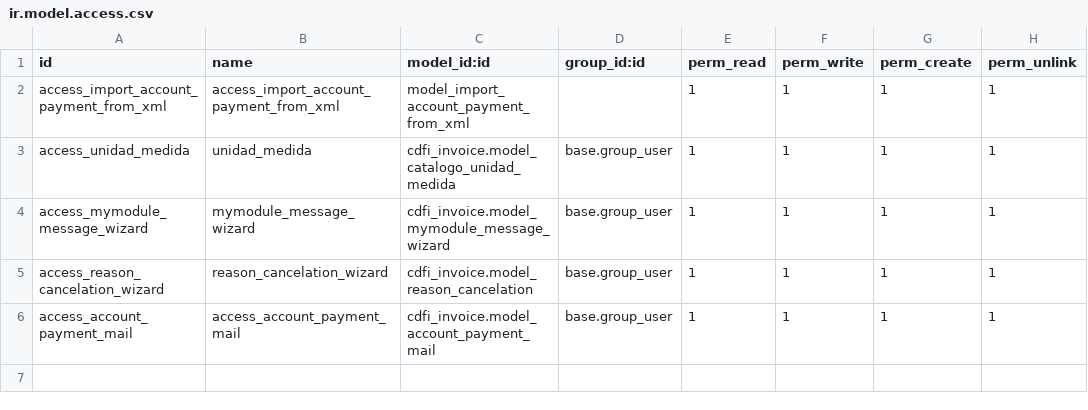
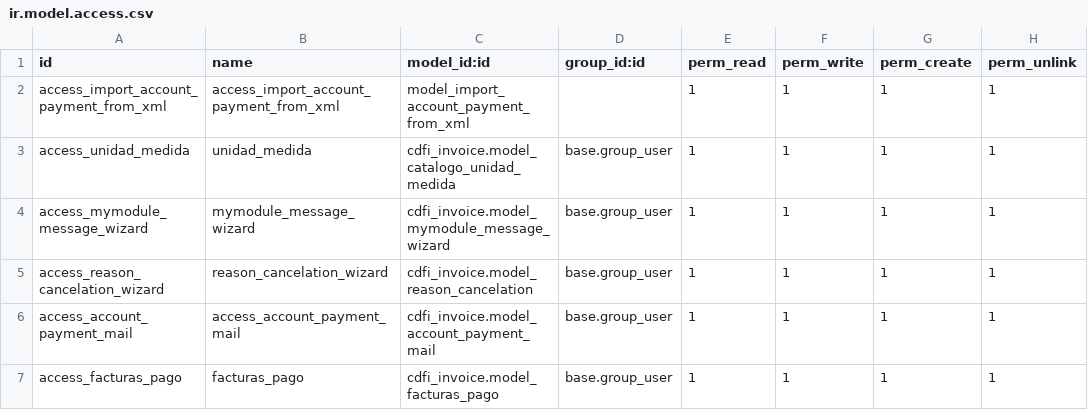
Before and after one commit to itadmin01/Odoo_CFDI, a CSV file: cdfi_invoice/security/ir.model.access.csv, drawn as a sheet; the diff names each change by its address in the sheet, - before the commit and + after, or states it on an @@ line.

```diff
--- a/cdfi_invoice/security/ir.model.access.csv
+++ b/cdfi_invoice/security/ir.model.access.csv
+row 7: access_facturas_pago | facturas_pago | cdfi_invoice.model_facturas_pago | base.group_user | 1 | 1 | 1 | 1
```
Also changed, not shown: 2 other files.
